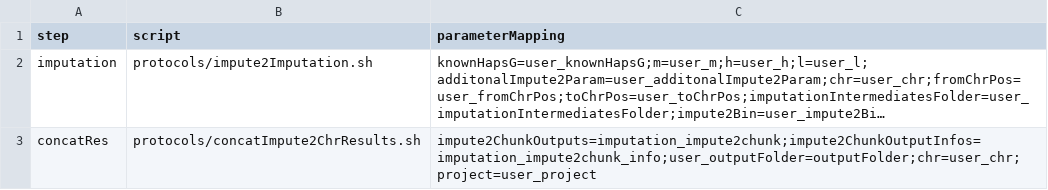
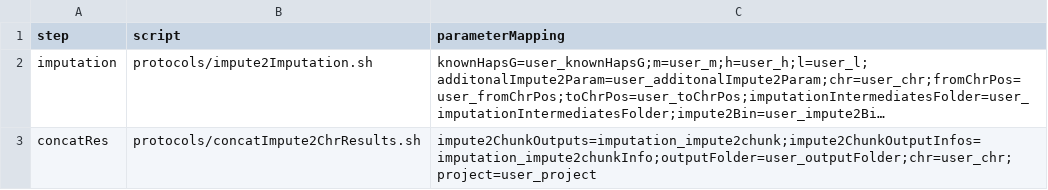
Before and after one commit to molgenis/molgenis, a CSV file: molgenis-compute-core/src/main/resources/workflows/impute2/workflow.csv, drawn as a sheet; long unchanged cells end in …; the diff names each change by its address in the sheet, - before the commit and + after, or states it on an @@ line.

Commit message:
Added extra command line parameters (default, rundir, database). Added validation for a.o. wrongly specified parameterMappings of which origin (stepx_ or user_) is unclear. Fixed some bugs to make impute2 pipeline generating.

```diff
--- a/molgenis-compute-core/src/main/resources/workflows/impute2/workflow.csv
+++ b/molgenis-compute-core/src/main/resources/workflows/impute2/workflow.csv
-C3 (parameterMapping): impute2ChunkOutputs=imputation_impute2chunk;impute2ChunkOutputInfos=imputation_impute2chunk_info;user_outputFolder=outputFolder;chr=user_chr;project=user_project
+C3 (parameterMapping): impute2ChunkOutputs=imputation_impute2chunk;impute2ChunkOutputInfos=imputation_impute2chunkInfo;outputFolder=user_outputFolder;chr=user_chr;project=user_project
```
Also changed, not shown: 7 other files.
